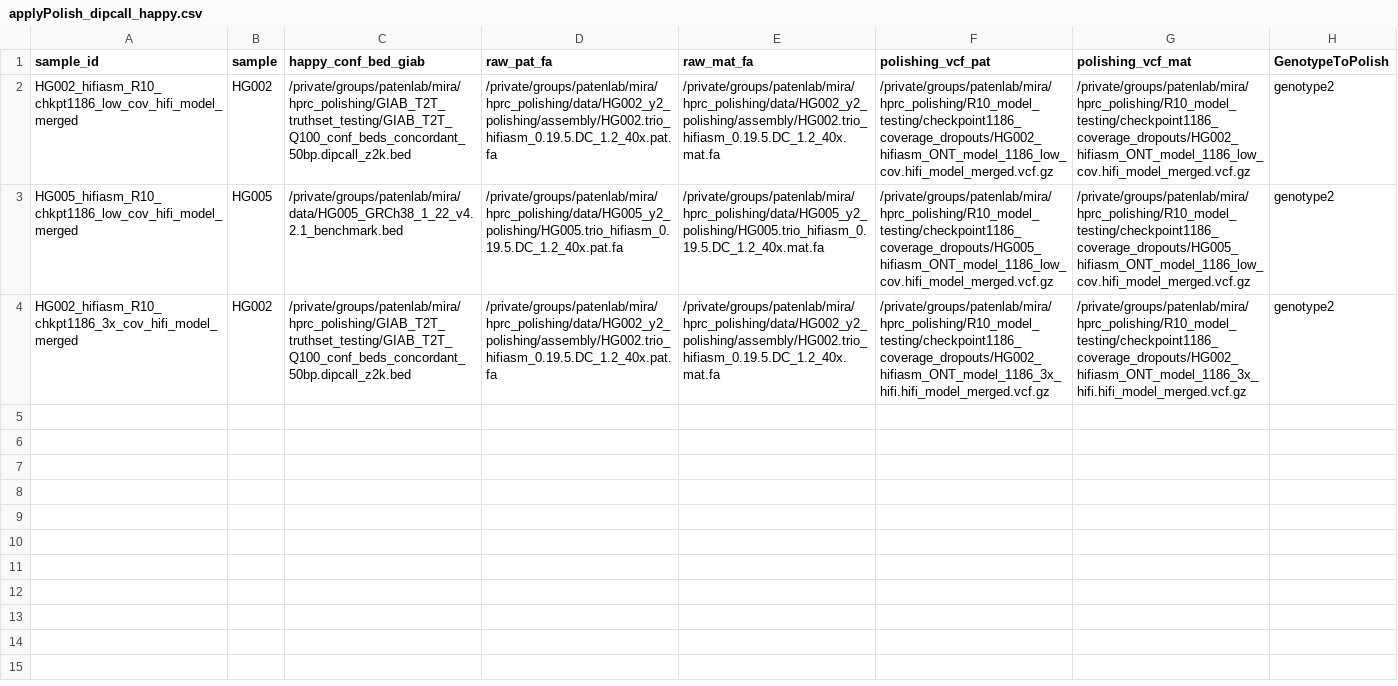
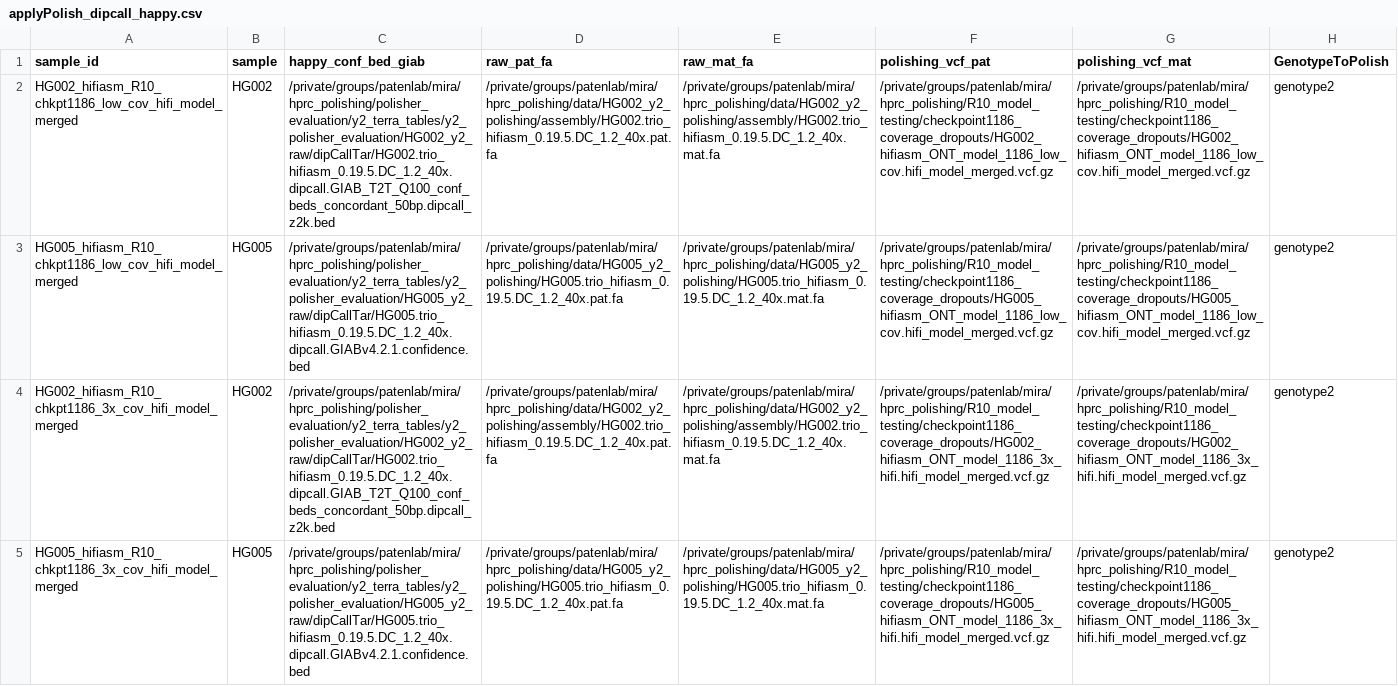
Before and after one commit to miramastoras/phoenix_batch_submissions, a CSV file: workflows/applyPolish_dipcall_happy/applyPolish_dipcall_happy.csv, drawn as a sheet; the diff names each change by its address in the sheet, - before the commit and + after, or states it on an @@ line.

```diff
--- a/workflows/applyPolish_dipcall_happy/applyPolish_dipcall_happy.csv
+++ b/workflows/applyPolish_dipcall_happy/applyPolish_dipcall_happy.csv
-C2 (happy_conf_bed_giab): /private/groups/patenlab/mira/hprc_polishing/GIAB_T2T_truthset_testing/GIAB_T2T_Q100_conf_beds_concordant_50bp.dipcall_z2k.bed
+C2 (happy_conf_bed_giab): /private/groups/patenlab/mira/hprc_polishing/polisher_evaluation/y2_terra_tables/y2_polisher_evaluation/HG002_y2_raw/dipCallTar/HG002.trio_hifiasm_0.19.5.DC_1.2_40x.dipcall.GIAB_T2T_Q100_conf_beds_concordant_50bp.dipcall_z2k.bed
-C3 (happy_conf_bed_giab): /private/groups/patenlab/mira/data/HG005_GRCh38_1_22_v4.2.1_benchmark.bed
+C3 (happy_conf_bed_giab): /private/groups/patenlab/mira/hprc_polishing/polisher_evaluation/y2_terra_tables/y2_polisher_evaluation/HG005_y2_raw/dipCallTar/HG005.trio_hifiasm_0.19.5.DC_1.2_40x.dipcall.GIABv4.2.1.confidence.bed
-C4 (happy_conf_bed_giab): /private/groups/patenlab/mira/hprc_polishing/GIAB_T2T_truthset_testing/GIAB_T2T_Q100_conf_beds_concordant_50bp.dipcall_z2k.bed
+C4 (happy_conf_bed_giab): /private/groups/patenlab/mira/hprc_polishing/polisher_evaluation/y2_terra_tables/y2_polisher_evaluation/HG002_y2_raw/dipCallTar/HG002.trio_hifiasm_0.19.5.DC_1.2_40x.dipcall.GIAB_T2T_Q100_conf_beds_concordant_50bp.dipcall_z2k.bed
+row 5: HG005_hifiasm_R10_chkpt1186_3x_cov_hifi_model_merged | HG005 | /private/groups/patenlab/mira/hprc_polishing/polisher_evaluation/y2_terra_tables/y2_polisher_evaluation/HG005_y2_raw/dipCallTar/HG005.trio_hifiasm_0.19.5.DC_1.2_40x.dipcall.GIABv4.2.1.confidence.bed | /private/groups/patenlab/mira/hprc_polishing/data/HG005_y2_polishing/HG005.trio_hifiasm_0.19.5.DC_1.2_40x.pat.fa | /private/groups/patenlab/mira/hprc_polishing/data/HG005_y2_polishing/HG005.trio_hifiasm_0.19.5.DC_1.2_40x.mat.fa | /private/groups/patenlab/mira/hprc_polishing/R10_model_testing/checkpoint1186_coverage_dropouts/HG005_hifiasm_ONT_model_1186_3x_hifi.hifi_model_merged.vcf.gz | /private/groups/patenlab/mira/hprc_polishing/R10_model_testing/checkpoint1186_coverage_dropouts/HG005_hifiasm_ONT_model_1186_3x_hifi.hifi_model_merged.vcf.gz | genotype2
```
Also changed, not shown: 4 other files.
